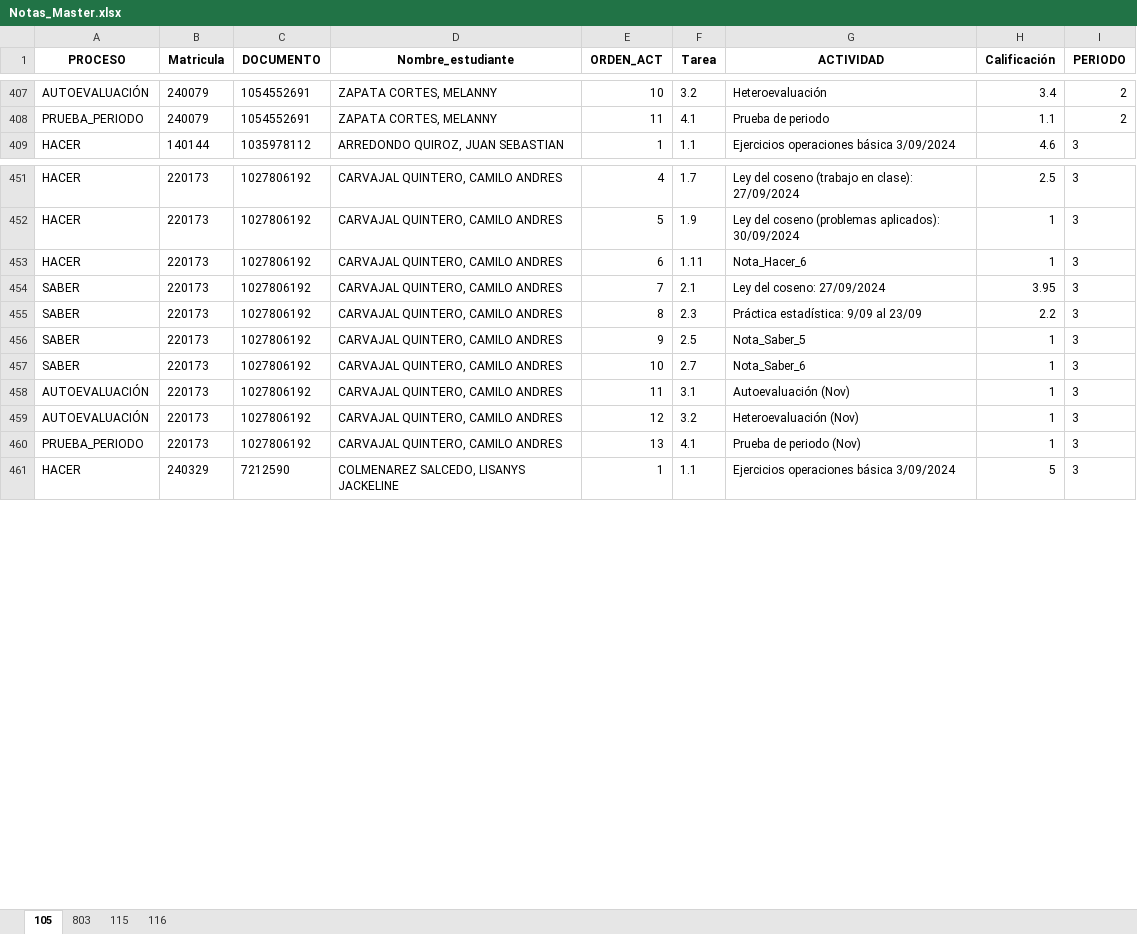
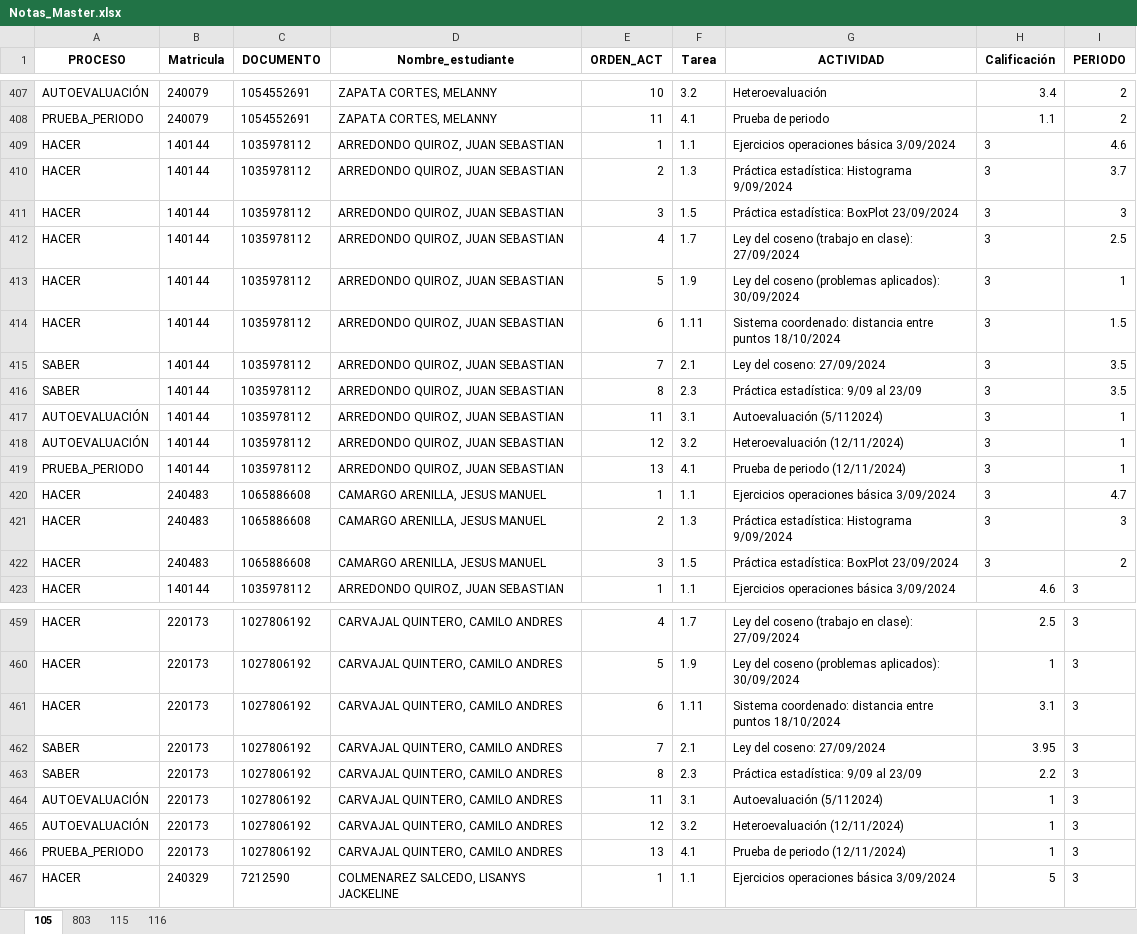
Before and after one commit to lcgalans2024/rs_icfes, an Excel workbook: Notas_Master.xlsx, sheet 105, drawn as a sheet; only a part is shown, gaps mark what is left out; values as stored, in another font and other column widths than the file's, no borders; removed rows and columns are numbered as before the commit, all else as after; the diff covers the shown part only; the diff names each change by its address in the sheet, - before the commit and + after, or states it on an @@ line.

Commit message:
Actualización 105 y 803

```diff
--- a/Notas_Master.xlsx (sheet 105)
+++ b/Notas_Master.xlsx (sheet 105)
+row 409: HACER | 140144 | 1035978112 | ARREDONDO QUIROZ, JUAN SEBASTIAN | 1 | 1.1 | Ejercicios operaciones básica 3/09/2024 | 3 | 4.6
+row 410: HACER | 140144 | 1035978112 | ARREDONDO QUIROZ, JUAN SEBASTIAN | 2 | 1.3 | Práctica estadística: Histograma 9/09/2024 | 3 | 3.7
+row 411: HACER | 140144 | 1035978112 | ARREDONDO QUIROZ, JUAN SEBASTIAN | 3 | 1.5 | Práctica estadística: BoxPlot 23/09/2024 | 3 | 3
+row 412: HACER | 140144 | 1035978112 | ARREDONDO QUIROZ, JUAN SEBASTIAN | 4 | 1.7 | Ley del coseno (trabajo en clase): 27/09/2024 | 3 | 2.5
+row 413: HACER | 140144 | 1035978112 | ARREDONDO QUIROZ, JUAN SEBASTIAN | 5 | 1.9 | Ley del coseno (problemas aplicados): 30/09/2024 | 3 | 1
+row 414: HACER | 140144 | 1035978112 | ARREDONDO QUIROZ, JUAN SEBASTIAN | 6 | 1.11 | Sistema coordenado: distancia entre puntos 18/10/2024 | 3 | 1.5
+row 415: SABER | 140144 | 1035978112 | ARREDONDO QUIROZ, JUAN SEBASTIAN | 7 | 2.1 | Ley del coseno: 27/09/2024 | 3 | 3.5
+row 416: SABER | 140144 | 1035978112 | ARREDONDO QUIROZ, JUAN SEBASTIAN | 8 | 2.3 | Práctica estadística: 9/09 al 23/09 | 3 | 3.5
+row 417: AUTOEVALUACIÓN | 140144 | 1035978112 | ARREDONDO QUIROZ, JUAN SEBASTIAN | 11 | 3.1 | Autoevaluación (5/112024) | 3 | 1
+row 418: AUTOEVALUACIÓN | 140144 | 1035978112 | ARREDONDO QUIROZ, JUAN SEBASTIAN | 12 | 3.2 | Heteroevaluación (12/11/2024) | 3 | 1
+row 419: PRUEBA_PERIODO | 140144 | 1035978112 | ARREDONDO QUIROZ, JUAN SEBASTIAN | 13 | 4.1 | Prueba de periodo (12/11/2024) | 3 | 1
+row 420: HACER | 240483 | 1065886608 | CAMARGO ARENILLA, JESUS MANUEL | 1 | 1.1 | Ejercicios operaciones básica 3/09/2024 | 3 | 4.7
+row 421: HACER | 240483 | 1065886608 | CAMARGO ARENILLA, JESUS MANUEL | 2 | 1.3 | Práctica estadística: Histograma 9/09/2024 | 3 | 3
+row 422: HACER | 240483 | 1065886608 | CAMARGO ARENILLA, JESUS MANUEL | 3 | 1.5 | Práctica estadística: BoxPlot 23/09/2024 | 3 | 2
-G461 (ACTIVIDAD): Nota_Hacer_6
+G461 (ACTIVIDAD): Sistema coordenado: distancia entre puntos 18/10/2024
-H461 (Calificación): 1
+H461 (Calificación): 3.1
-row 456: SABER | 220173 | 1027806192 | CARVAJAL QUINTERO, CAMILO ANDRES | 9 | 2.5 | Nota_Saber_5 | 1 | 3
-row 457: SABER | 220173 | 1027806192 | CARVAJAL QUINTERO, CAMILO ANDRES | 10 | 2.7 | Nota_Saber_6 | 1 | 3
-G464 (ACTIVIDAD): Autoevaluación (Nov)
+G464 (ACTIVIDAD): Autoevaluación (5/112024)
-G465 (ACTIVIDAD): Heteroevaluación (Nov)
+G465 (ACTIVIDAD): Heteroevaluación (12/11/2024)
-G466 (ACTIVIDAD): Prueba de periodo (Nov)
+G466 (ACTIVIDAD): Prueba de periodo (12/11/2024)
```
Also changed, not shown: 72 removed rows and 178 edited cells elsewhere in this sheet, sheet 803.
